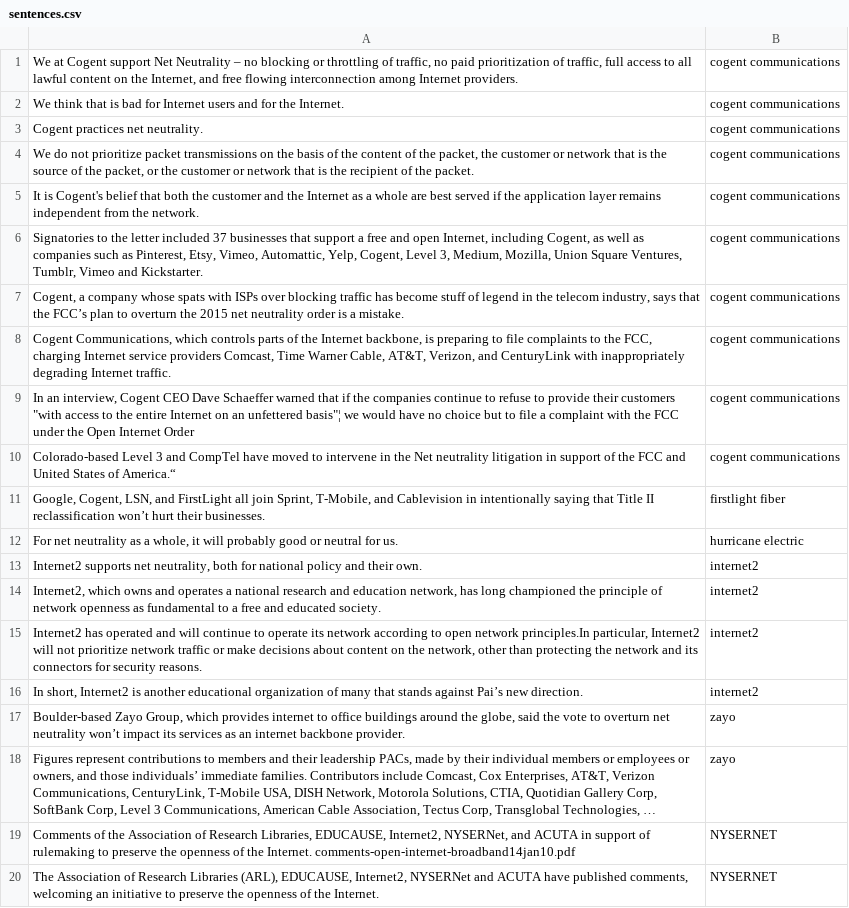
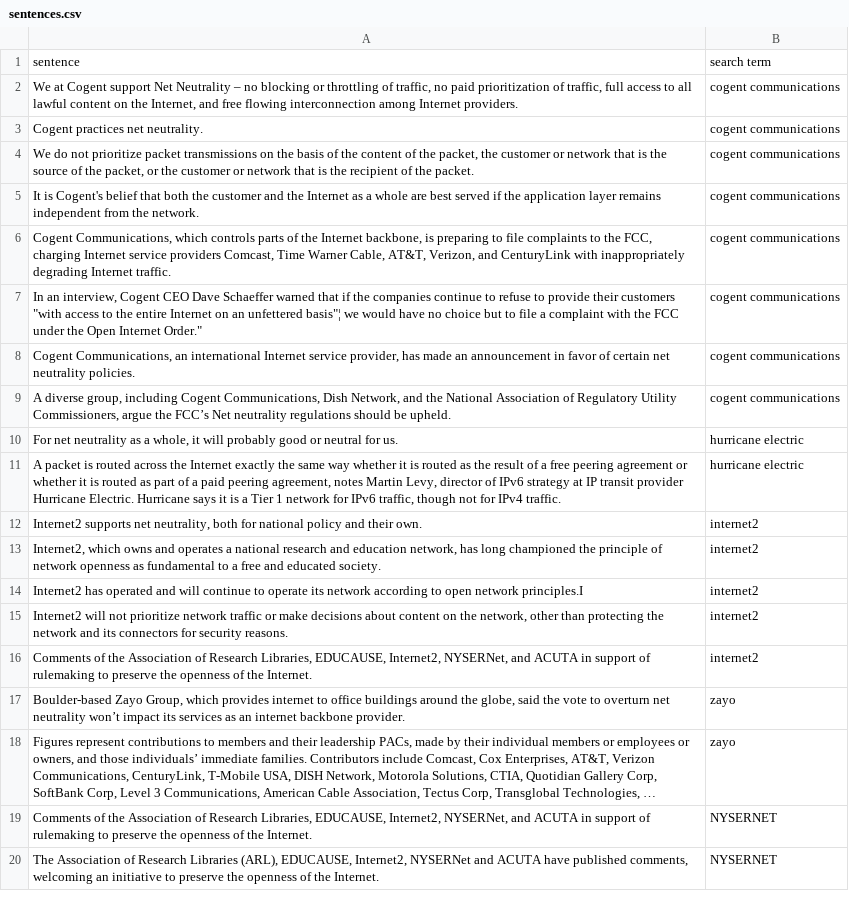
Before and after one commit to colgate-cs-research/responsible, a CSV file: web_crawling/sentences.csv, drawn as a sheet; long unchanged cells end in …; removed rows and columns are numbered as before the commit, all else as after; the diff names each change by its address in the sheet, - before the commit and + after, or states it on an @@ line.

Commit message:
updated sentences.csv with new scraping data

```diff
--- a/web_crawling/sentences.csv
+++ b/web_crawling/sentences.csv
+row 1: sentence | search term
-row 2: We think that is bad for Internet users and for the Internet. | cogent communications
-row 6: Signatories to the letter included 37 businesses that support a free and open Internet, including Cogent, as well as companies such as Pinterest, Etsy, Vimeo, Automattic, Yelp, Cogent, Level 3, Medium, Mozilla, Union Square Ventures, Tumblr, Vimeo and Kickstarter. | cogent communications
-row 7: Cogent, a company whose spats with ISPs over blocking traffic has become stuff of legend in the telecom industry, says that the FCC’s plan to overturn the 2015 net neutrality order is a mistake. | cogent communications
-A7: …Open Internet Order
+A7: …Open Internet Order."
-A8: Colorado-based Level 3 and CompTel have moved to intervene in the Net neutrality litigation in support of the FCC and United States of America.“
+A8: Cogent Communications, an international Internet service provider, has made an announcement in favor of certain net neutrality policies.
-row 11: Google, Cogent, LSN, and FirstLight all join Sprint, T-Mobile, and Cablevision in intentionally saying that Title II reclassification won’t hurt their businesses. | firstlight fiber
+row 9: A diverse group, including Cogent Communications, Dish Network, and the National Association of Regulatory Utility Commissioners, argue the FCC’s Net neutrality regulations should be upheld. | cogent communications
+row 11: A packet is routed across the Internet exactly the same way whether it is routed as the result of a free peering agreement or whether it is routed as part of a paid peering agreement, notes Martin Levy, director of IPv6 strategy at IP transit provider Hurricane Electric. Hurricane says it is a Tier 1 network for IPv6 traffic, though not for IPv4 traffic. | hurricane electric
-A14: …open network principles.In particular, Internet2 will not prioritize network traffic or make decisions about content on the network, other than protecting the network and its connectors for security reasons.
+A14: …open network principles.I
-A15: In short, Internet2 is another educational organization of many that stands against Pai’s new direction.
+A15: Internet2 will not prioritize network traffic or make decisions about content on the network, other than protecting the network and its connectors for security reasons.
+row 16: Comments of the Association of Research Libraries, EDUCAUSE, Internet2, NYSERNet, and ACUTA in support of rulemaking to preserve the openness of the Internet. | internet2
-A19: …the Internet. comments-open-internet-broadband14jan10.pdf
+A19: …the Internet.
```
